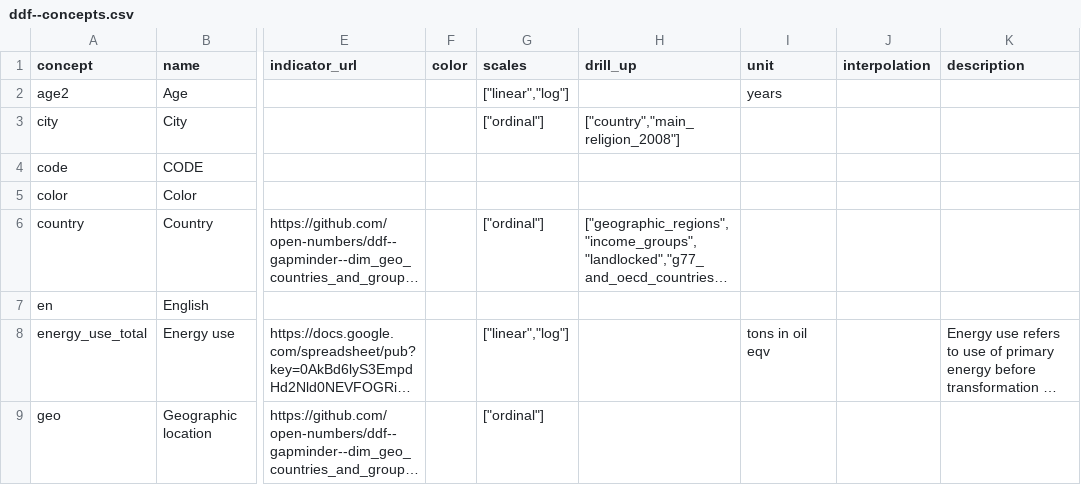
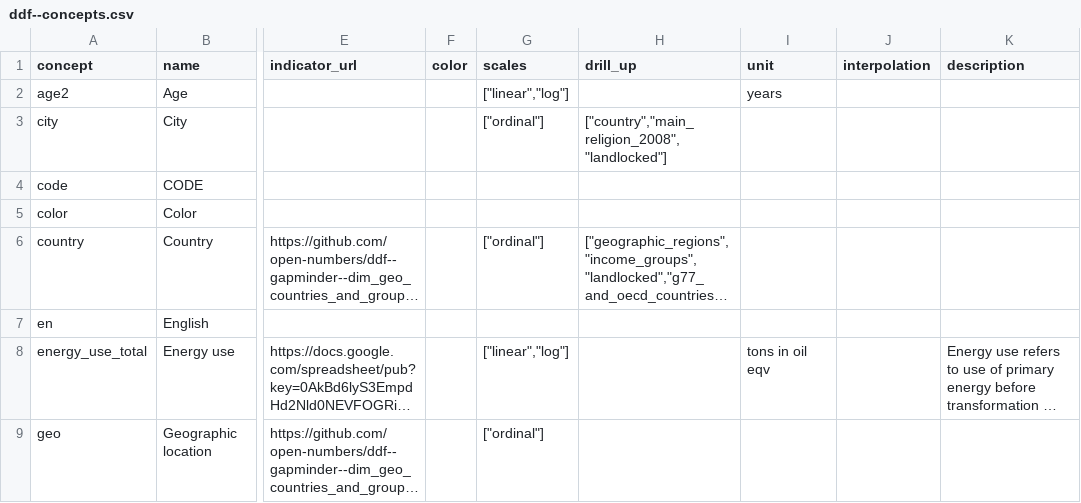
Before and after one commit to VS-work/ddf--gapminder_world-stub-1, a CSV file: ddf--concepts.csv, drawn as a sheet; only a part is shown, gaps mark what is left out; long unchanged cells end in …; the diff names each change by its address in the sheet, - before the commit and + after, or states it on an @@ line.

Commit message:
chore(concepts): add extra drillup

```diff
--- a/ddf--concepts.csv
+++ b/ddf--concepts.csv
-H3 (drill_up): ["country","main_religion_2008"]
+H3 (drill_up): ["country","main_religion_2008","landlocked"]
```
